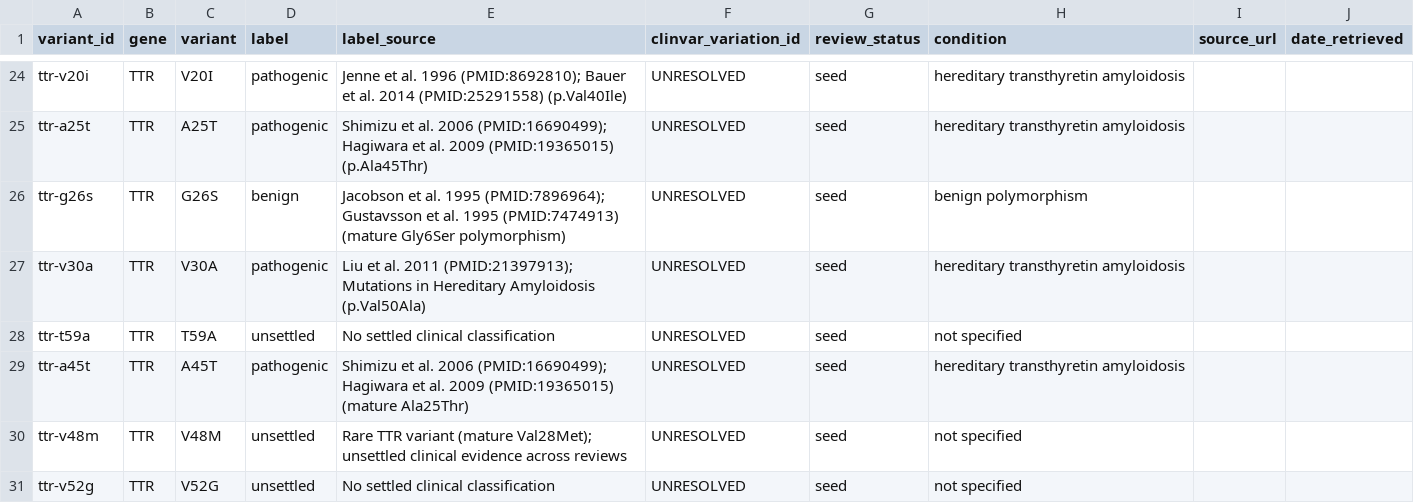
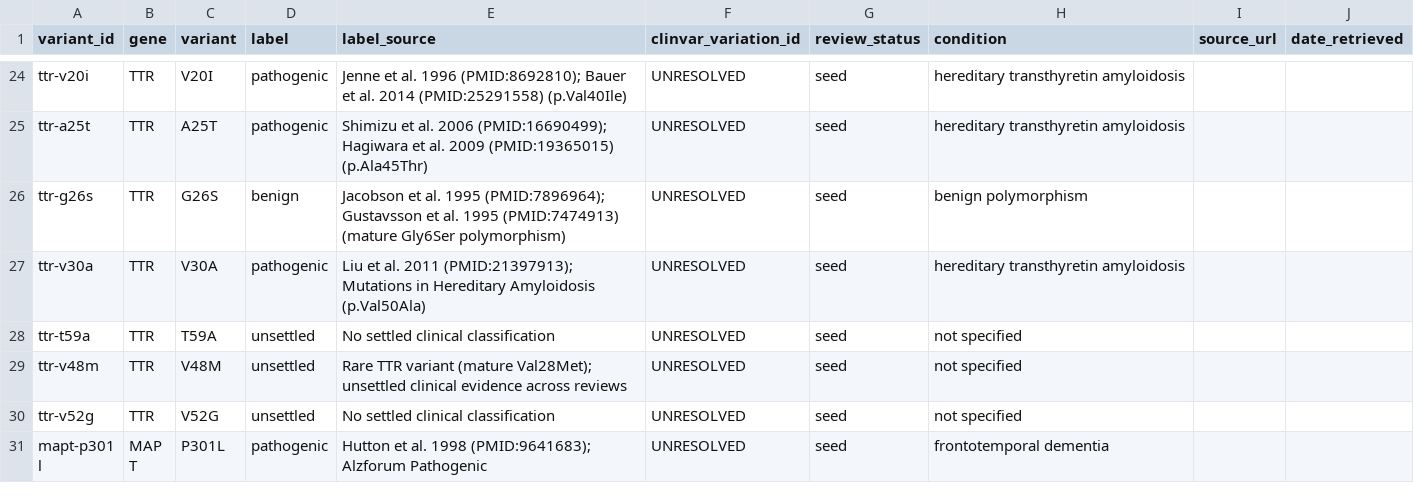
Before and after one commit to madhavofficial/neuro_capstone, a CSV file: benchmark/gold_variants.seed.csv, drawn as a sheet; only a part is shown, gaps mark what is left out; the shorter side is filled out with more unchanged rows.

```diff
--- a/benchmark/gold_variants.seed.csv
+++ b/benchmark/gold_variants.seed.csv
@@ -28,3 +28,2 @@ ttr-v30a,TTR,V30A,pathogenic,"Liu et al. 2011 (PMID:21397913); Mutations in Here
 ttr-t59a,TTR,T59A,unsettled,"No settled clinical classification",UNRESOLVED,seed,not specified,,
-ttr-a45t,TTR,A45T,pathogenic,"Shimizu et al. 2006 (PMID:16690499); Hagiwara et al. 2009 (PMID:19365015) (mature Ala25Thr)",UNRESOLVED,seed,hereditary transthyretin amyloidosis,,
 ttr-v48m,TTR,V48M,unsettled,"Rare TTR variant (mature Val28Met); unsettled clinical evidence across reviews",UNRESOLVED,seed,not specified,,
```
Also changed, not shown: data/benchmarks/gold_variants.csv, data/benchmarks/model_comparison.csv, 9 other files.
